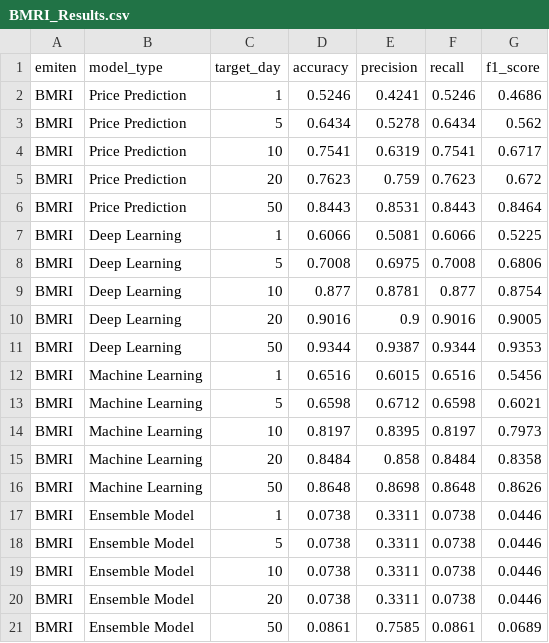
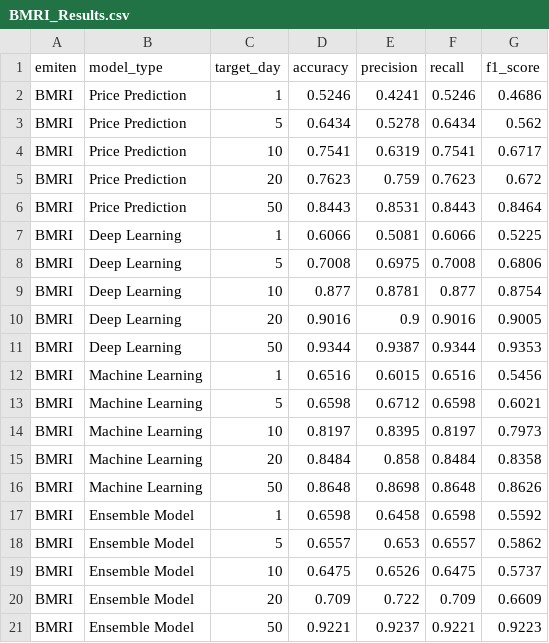
Before and after one commit to hufahamdika/Riset-Saham, a CSV file: Ensemble Result/BMRI/BMRI_Results.csv, drawn as a sheet.

Commit message:
fix: ensemble methods and results

```diff
--- a/Ensemble Result/BMRI/BMRI_Results.csv
+++ b/Ensemble Result/BMRI/BMRI_Results.csv
@@ -16,6 +16,6 @@ BMRI,Machine Learning,20,0.8484,0.858,0.8484,0.8358
 BMRI,Machine Learning,50,0.8648,0.8698,0.8648,0.8626
-BMRI,Ensemble Model,1,0.0738,0.3311,0.0738,0.0446
-BMRI,Ensemble Model,5,0.0738,0.3311,0.0738,0.0446
-BMRI,Ensemble Model,10,0.0738,0.3311,0.0738,0.0446
-BMRI,Ensemble Model,20,0.0738,0.3311,0.0738,0.0446
-BMRI,Ensemble Model,50,0.0861,0.7585,0.0861,0.0689
+BMRI,Ensemble Model,1,0.6598,0.6458,0.6598,0.5592
+BMRI,Ensemble Model,5,0.6557,0.653,0.6557,0.5862
+BMRI,Ensemble Model,10,0.6475,0.6526,0.6475,0.5737
+BMRI,Ensemble Model,20,0.709,0.722,0.709,0.6609
+BMRI,Ensemble Model,50,0.9221,0.9237,0.9221,0.9223
```
Also changed, not shown: Ensemble Result/ADRO/ADRO_Results.csv, Ensemble Result/ANTM/ANTM_Results.csv, 5 other files.
